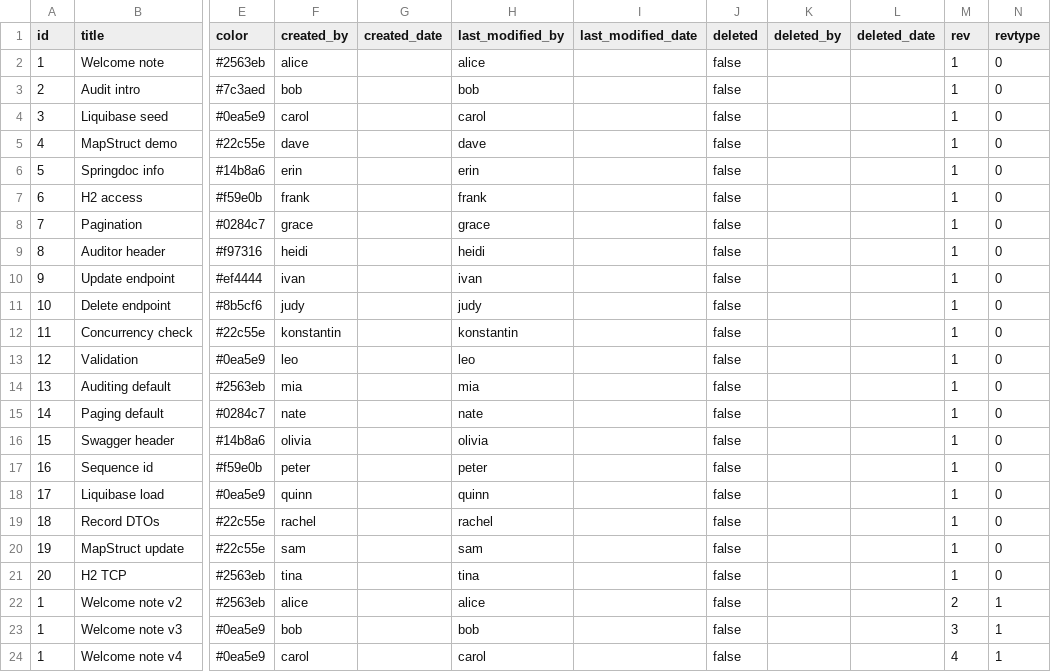
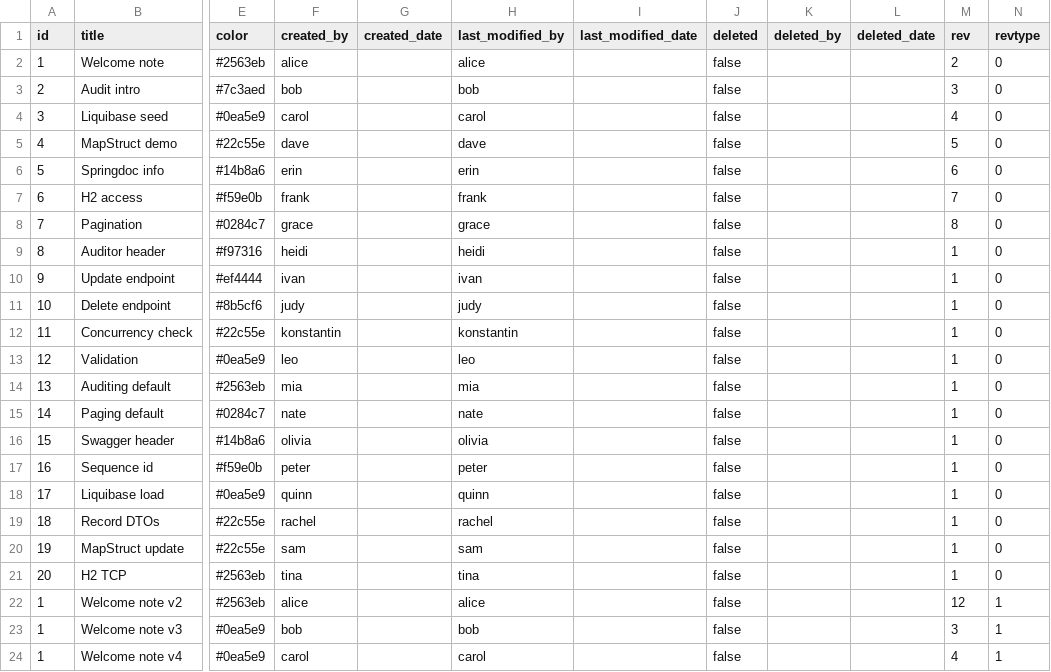
Before and after one commit to susimsek/spring-data-aot-samples, a CSV file: src/main/resources/db/data/note_aud.csv, drawn as a sheet; only a part is shown, gaps mark what is left out; the diff names each change by its address in the sheet, - before the commit and + after, or states it on an @@ line.

Commit message:
feat: add local revision numbering for note revisions

```diff
--- a/src/main/resources/db/data/note_aud.csv
+++ b/src/main/resources/db/data/note_aud.csv
-M2 (rev): 1
+M2 (rev): 2
-M3 (rev): 1
+M3 (rev): 3
-M4 (rev): 1
+M4 (rev): 4
-M5 (rev): 1
+M5 (rev): 5
-M6 (rev): 1
+M6 (rev): 6
-M7 (rev): 1
+M7 (rev): 7
-M8 (rev): 1
+M8 (rev): 8
-M22 (rev): 2
+M22 (rev): 12
```
Also changed, not shown: src/main/resources/db/data/note_tag_aud.csv, 2 other files.
